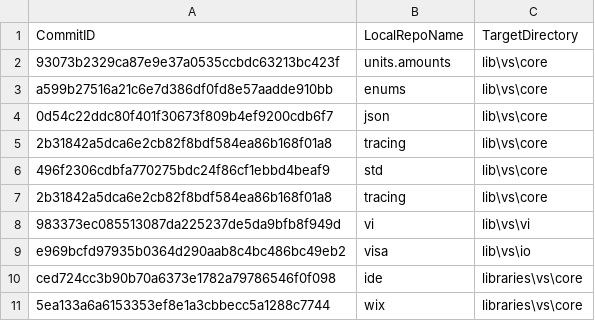
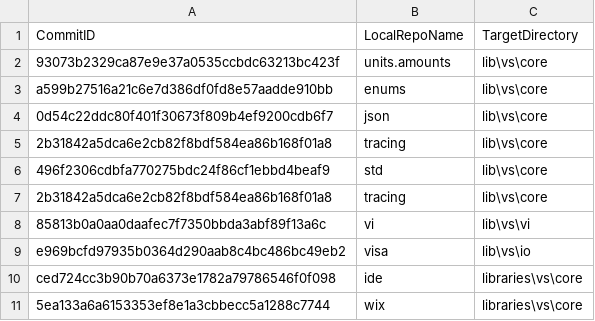
Before and after one commit to ATECoder/dn.vi.ivi, a CSV file: externalReposCommits.csv, drawn as a sheet.

```diff
--- a/externalReposCommits.csv
+++ b/externalReposCommits.csv
@@ -7,3 +7,3 @@ a599b27516a21c6e7d386df0fd8e57aadde910bb,enums,lib\vs\core
 2b31842a5dca6e2cb82f8bdf584ea86b168f01a8,tracing,lib\vs\core
-983373ec085513087da225237de5da9bfb8f949d,vi,lib\vs\vi
+85813b0a0aa0daafec7f7350bbda3abf89f13a6c,vi,lib\vs\vi
 e969bcfd97935b0364d290aab8c4bc486bc49eb2,visa,lib\vs\io
```
Also changed, not shown: 3 other files.
